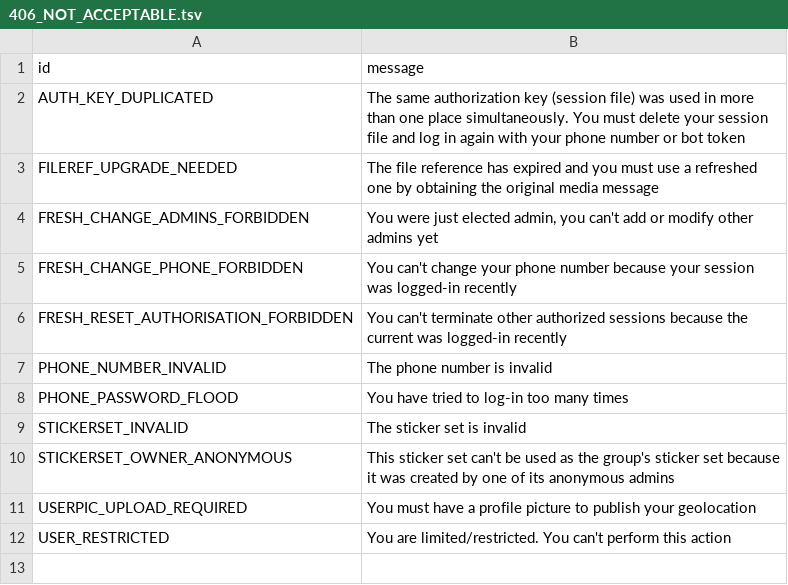
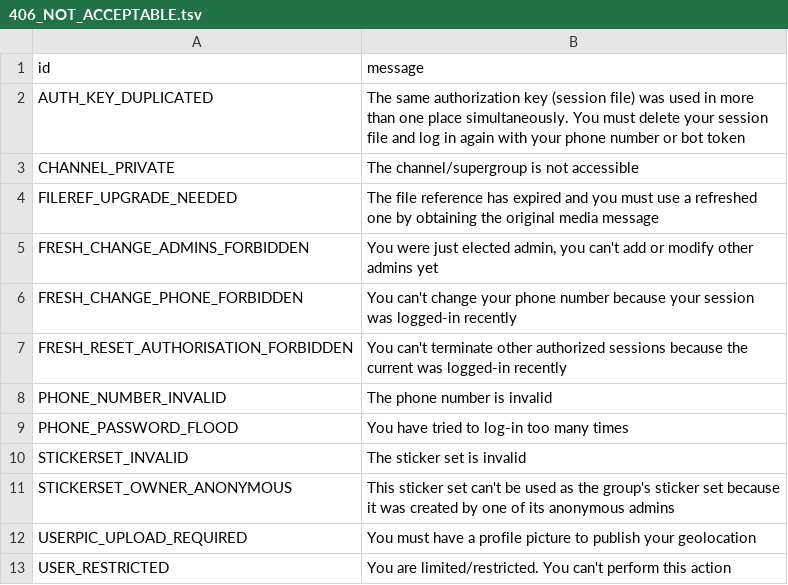
Before and after one commit to pyrogram/pyrogram, a TSV file: compiler/errors/source/406_NOT_ACCEPTABLE.tsv, drawn as a sheet; the diff names each change by its address in the sheet, - before the commit and + after, or states it on an @@ line.

Commit message:
Add 406 CHANNEL_PRIVATE error (#899)

```diff
--- a/compiler/errors/source/406_NOT_ACCEPTABLE.tsv
+++ b/compiler/errors/source/406_NOT_ACCEPTABLE.tsv
+row 3: CHANNEL_PRIVATE | The channel/supergroup is not accessible
```
